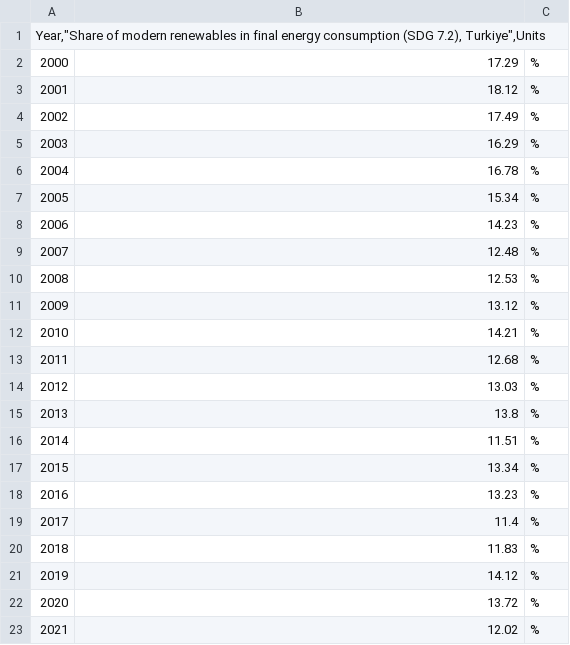
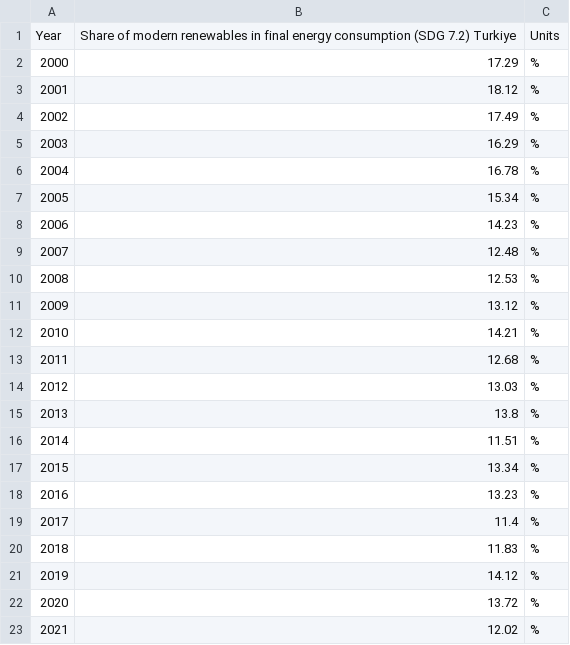
Before and after one commit to emu-hacettepe-analytics/emu660-spring2025-ceydagunduz1, a CSV file: project_data/International Energy Agency - Share of modern renewables in final energy consumption (SDG 7.2), Turkiye (1).csv, drawn as a sheet.

```diff
--- a/project_data/International Energy Agency - Share of modern renewables in final energy consumption (SDG 7.2), Turkiye (1).csv
+++ b/project_data/International Energy Agency - Share of modern renewables in final energy consumption (SDG 7.2), Turkiye (1).csv
@@ -1,2 +1,2 @@
-"Year,""Share of modern renewables in final energy consumption (SDG 7.2), Turkiye"",Units"
+Year,Share of modern renewables in final energy consumption (SDG 7.2) Turkiye,Units
 2000,17.29,%
```
Also changed, not shown: project_data/International Energy Agency - CO2 emissions from fuel combustion, Turkiye (1).csv, project_data/International Energy Agency - CO2 emissions per capita, Turkiye.csv, 45 other files.
